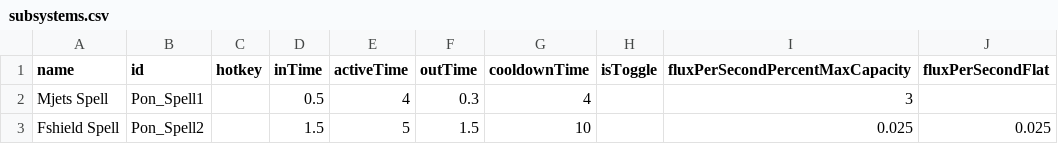
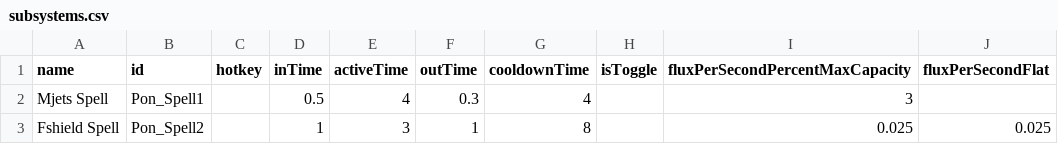
Before and after one commit to Dmzori/PonTest, a CSV file: data/subsystems/subsystems.csv, drawn as a sheet.

```diff
--- a/data/subsystems/subsystems.csv
+++ b/data/subsystems/subsystems.csv
@@ -2,2 +2,2 @@ name,id,hotkey,inTime,activeTime,outTime,cooldownTime,isToggle,fluxPerSecondPerc
 Mjets Spell,Pon_Spell1,,0.5,4,0.3,4,,3,
-Fshield Spell,Pon_Spell2,,1.5,5,1.5,10,,0.025,0.025
+Fshield Spell,Pon_Spell2,,1,3,1,8,,0.025,0.025
```
Also changed, not shown: 26 other files.
